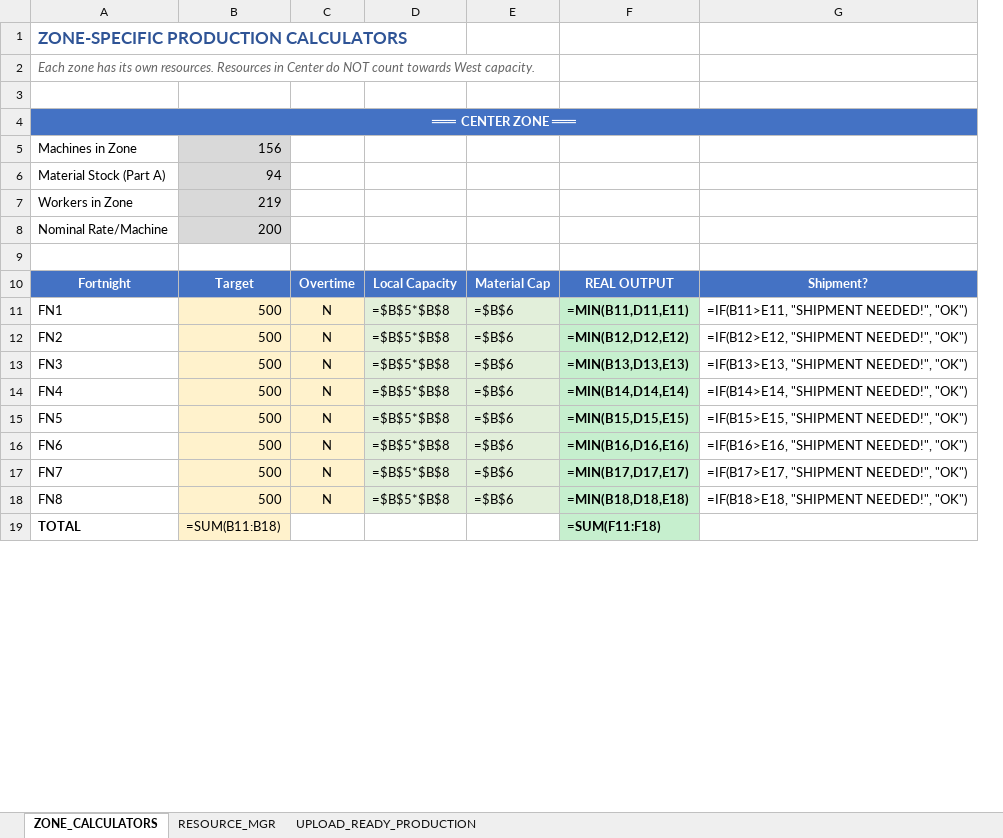
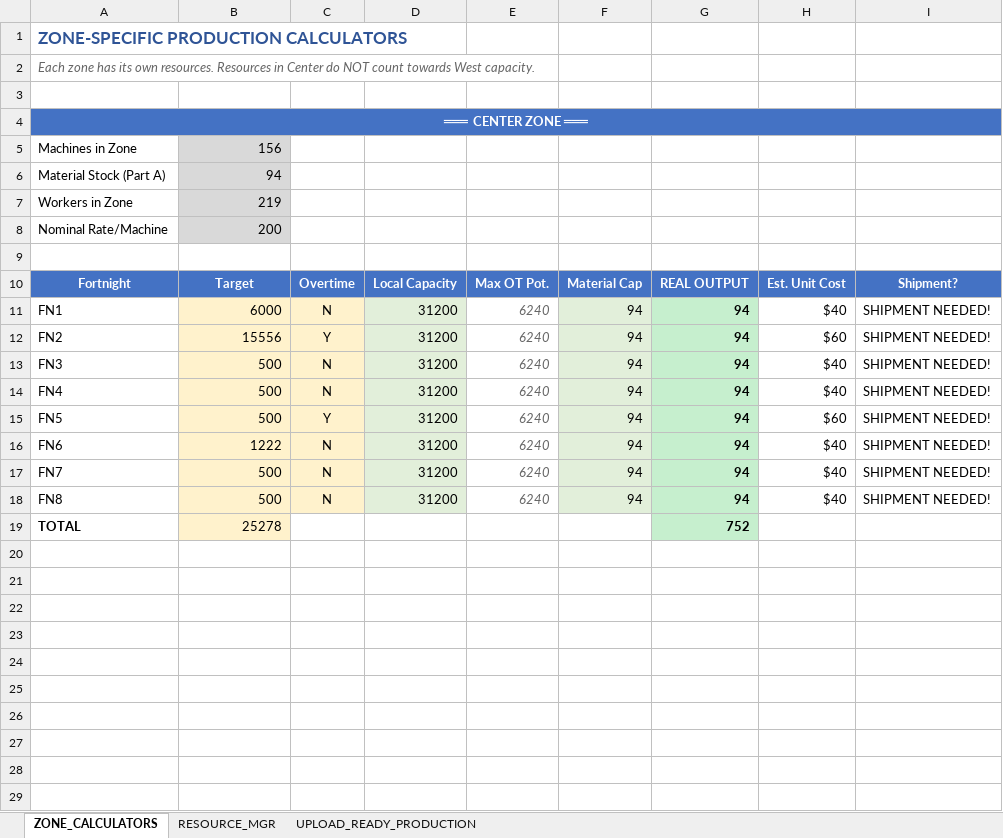
Before and after one commit to harellich12/exsim_dashboard, an Excel workbook: Produciton Manager Dashboard/Production_Dashboard_Zones.xlsx, sheet ZONE_CALCULATORS, drawn as a sheet; only a part is shown; values as stored, in another font and other column widths than the file's, no borders; formulas without a stored value are shown as written; charts and pictures and conditional formats not drawn; removed rows and columns are numbered as before the commit, all else as after; the diff covers the shown part only; the diff names each change by its address in the sheet, - before the commit and + after, or states it on an @@ line.

```diff
--- a/Produciton Manager Dashboard/Production_Dashboard_Zones.xlsx (sheet ZONE_CALCULATORS)
+++ b/Produciton Manager Dashboard/Production_Dashboard_Zones.xlsx (sheet ZONE_CALCULATORS)
-column D, rows 10-18: Local Capacity | =$B$5*$B$8 | =$B$5*$B$8 | =$B$5*$B$8 | =$B$5*$B$8 | =$B$5*$B$8 | =$B$5*$B$8 | =$B$5*$B$8 | =$B$5*$B$8
-column E, rows 10-18: Material Cap | =$B$6 | =$B$6 | =$B$6 | =$B$6 | =$B$6 | =$B$6 | =$B$6 | =$B$6
-column F, rows 10-19: REAL OUTPUT | =MIN(B11,D11,E11) | =MIN(B12,D12,E12) | =MIN(B13,D13,E13) | =MIN(B14,D14,E14) | =MIN(B15,D15,E15) | =MIN(B16,D16,E16) | =MIN(B17,D17,E17) | =MIN(B18,D18,E18) | =SUM(F11:F18)
-column G, rows 10-18: Shipment? | =IF(B11>E11, "SHIPMENT NEEDED!", "OK") | =IF(B12>E12, "SHIPMENT NEEDED!", "OK") | =IF(B13>E13, "SHIPMENT NEEDED!", "OK") | =IF(B14>E14, "SHIPMENT NEEDED!", "OK") | =IF(B15>E15, "SHIPMENT NEEDED!", "OK") | =IF(B16>E16, "SHIPMENT NEEDED!", "OK") | =IF(B17>E17, "SHIPMENT NEEDED!", "OK") | =IF(B18>E18, "SHIPMENT NEEDED!", "OK")
+column D, rows 10-18: Local Capacity | 31200 | 31200 | 31200 | 31200 | 31200 | 31200 | 31200 | 31200
+column E, rows 10-18: Max OT Pot. | 6240 | 6240 | 6240 | 6240 | 6240 | 6240 | 6240 | 6240
+column F, rows 10-18: Material Cap | 94 | 94 | 94 | 94 | 94 | 94 | 94 | 94
+column G, rows 10-19: REAL OUTPUT | 94 | 94 | 94 | 94 | 94 | 94 | 94 | 94 | 752
+column H, rows 10-18: Est. Unit Cost | $40 | $60 | $40 | $40 | $60 | $40 | $40 | $40
+column I, rows 10-18: Shipment? | SHIPMENT NEEDED! | SHIPMENT NEEDED! | SHIPMENT NEEDED! | SHIPMENT NEEDED! | SHIPMENT NEEDED! | SHIPMENT NEEDED! | SHIPMENT NEEDED! | SHIPMENT NEEDED!
-B11: 500
+B11: 6000
-B12: 500
+B12: 15556
-C12: N
+C12: Y
-C15: N
+C15: Y
-B16: 500
+B16: 1222
-B19: =SUM(B11:B18)
+B19: 25278
+row 20: (empty)
+row 21: (empty)
+row 22: (empty)
+row 23: (empty)
+row 24: (empty)
+row 25: (empty)
+row 26: (empty)
+row 27: (empty)
+row 28: (empty)
+row 29: (empty)
```
Also changed, not shown: 58 added rows and 9 edited cells elsewhere in this sheet, sheet UPLOAD_READY_PRODUCTION, sheet RESOURCE_MGR, charts or pictures, CFO Dashboard/Finance_Dashboard_Final.xlsx, CLO Dashboard/Logistics_Dashboard.xlsx, 13 other files.
